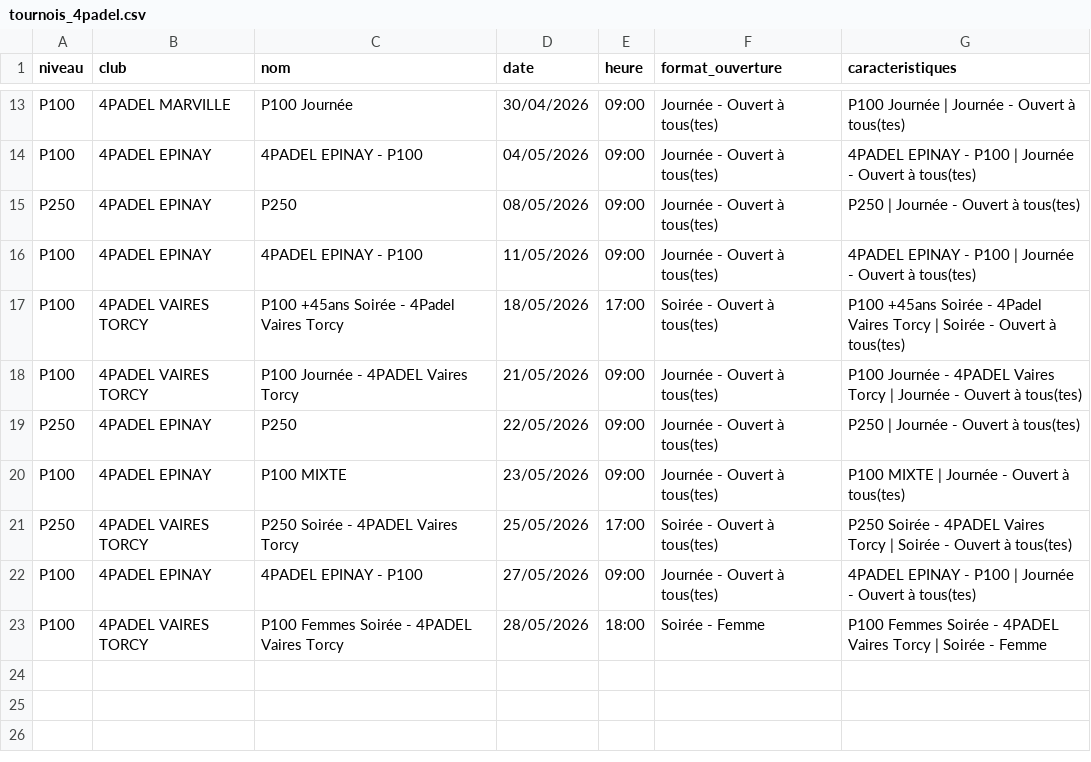
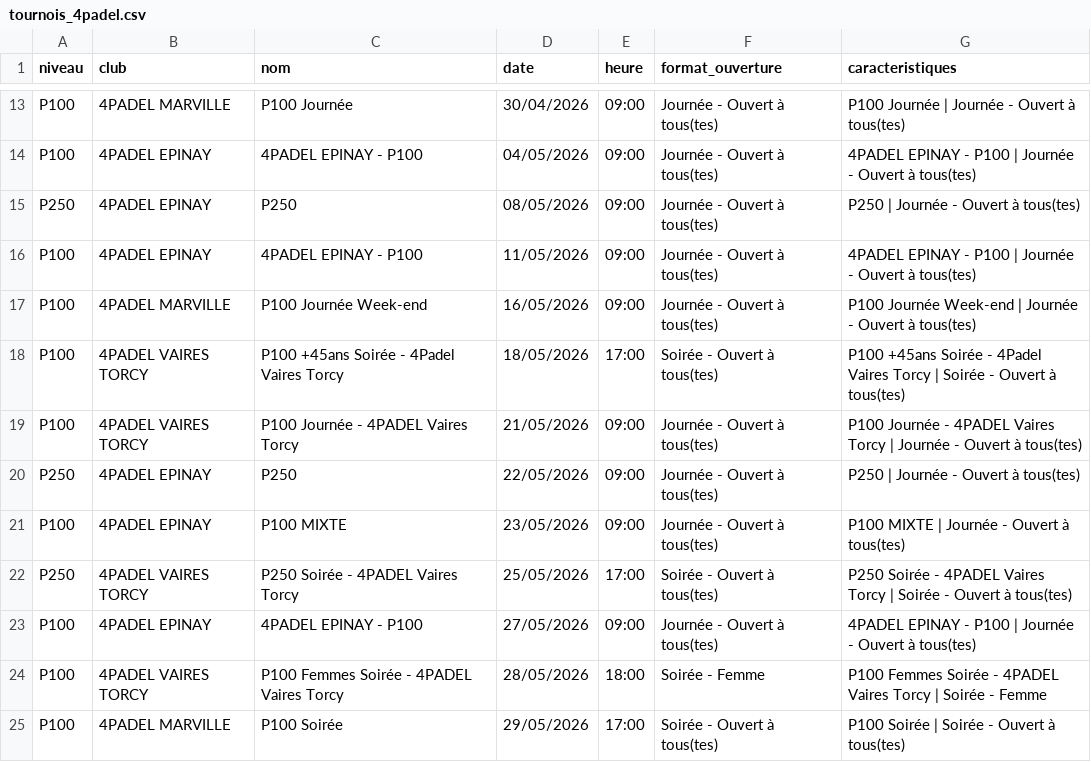
Before and after one commit to TheBigLouloup/Padel, a CSV file: tournois_4padel.csv, drawn as a sheet; only a part is shown, gaps mark what is left out; the diff names each change by its address in the sheet, - before the commit and + after, or states it on an @@ line.

```diff
--- a/tournois_4padel.csv
+++ b/tournois_4padel.csv
+row 17: P100 | 4PADEL MARVILLE | P100 Journée Week-end | 16/05/2026 | 09:00 | Journée - Ouvert à tous(tes) | P100 Journée Week-end | Journée - Ouvert à tous(tes)
+row 25: P100 | 4PADEL MARVILLE | P100 Soirée | 29/05/2026 | 17:00 | Soirée - Ouvert à tous(tes) | P100 Soirée | Soirée - Ouvert à tous(tes)
```
Also changed, not shown: 1 other file.
